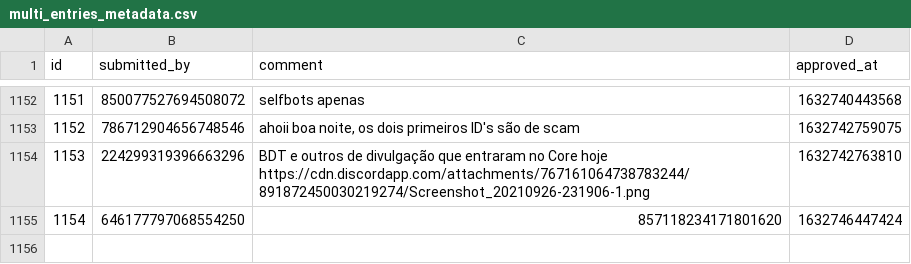
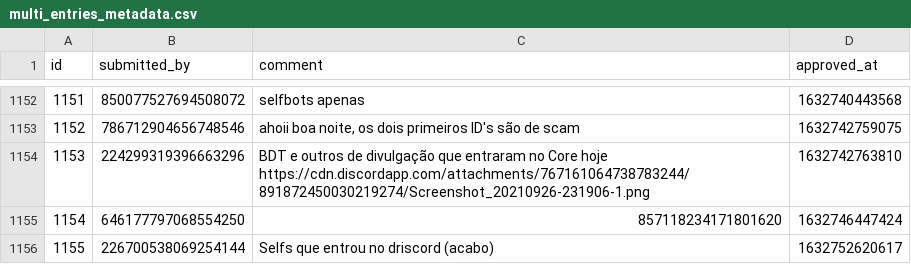
Before and after one commit to LorittaBot/FloppaPowerData, a CSV file: multi_entries_metadata.csv, drawn as a sheet; only a part is shown, gaps mark what is left out; the diff names each change by its address in the sheet, - before the commit and + after, or states it on an @@ line.

```diff
--- a/multi_entries_metadata.csv
+++ b/multi_entries_metadata.csv
+row 1156: 1155 | 226700538069254144 | Selfs que entrou no driscord (acabo) | 1632752620617
```
Also changed, not shown: blocked_users.csv, users_approvals.csv, 1 other file.
